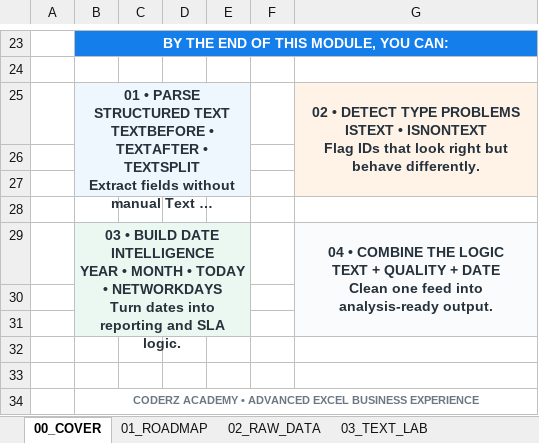
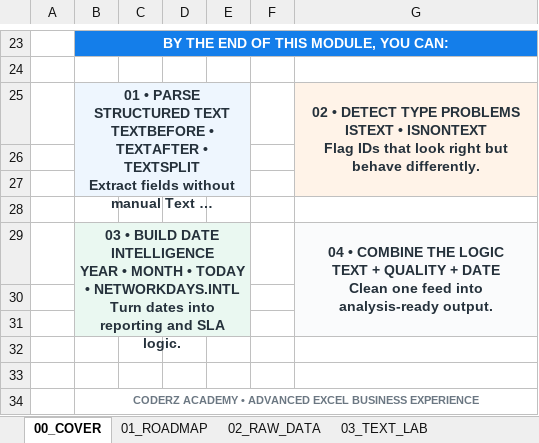
Before and after one commit to BaselGhanem/orange-excel-experience, an Excel workbook: downloads/day1/03_Advanced_Text_Date_Functions_CODERZ_DAY1_FINAL.xlsx, sheet 00_COVER, drawn as a sheet; only a part is shown, gaps mark what is left out; long unchanged cells end in …; values as stored, in another font and other column widths than the file's, no borders; charts and pictures not drawn; ↵ is a line break in a cell; the diff names each change by its address in the sheet, - before the commit and + after, or states it on an @@ line.

```diff
--- a/downloads/day1/03_Advanced_Text_Date_Functions_CODERZ_DAY1_FINAL.xlsx (sheet 00_COVER)
+++ b/downloads/day1/03_Advanced_Text_Date_Functions_CODERZ_DAY1_FINAL.xlsx (sheet 00_COVER)
-B29: …TODAY • NETWORKDAYS ↵ Turn dates…
+B29: …TODAY • NETWORKDAYS.INTL ↵ Turn dates…
```
Also changed, not shown: sheet 03_TEXT_LAB, sheet 05_DATE_LAB, sheet 06_COMBINED_CASE, sheet 01_ROADMAP, sheet 02_RAW_DATA, formulas that keep their value, charts or pictures.
